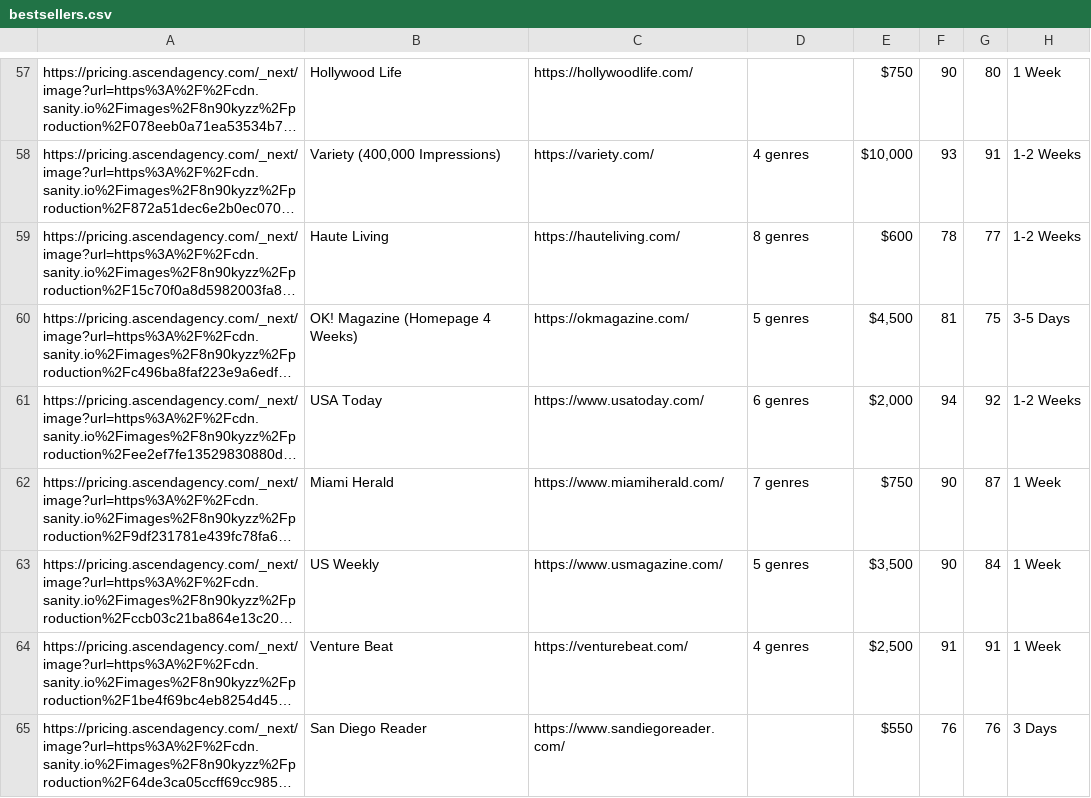
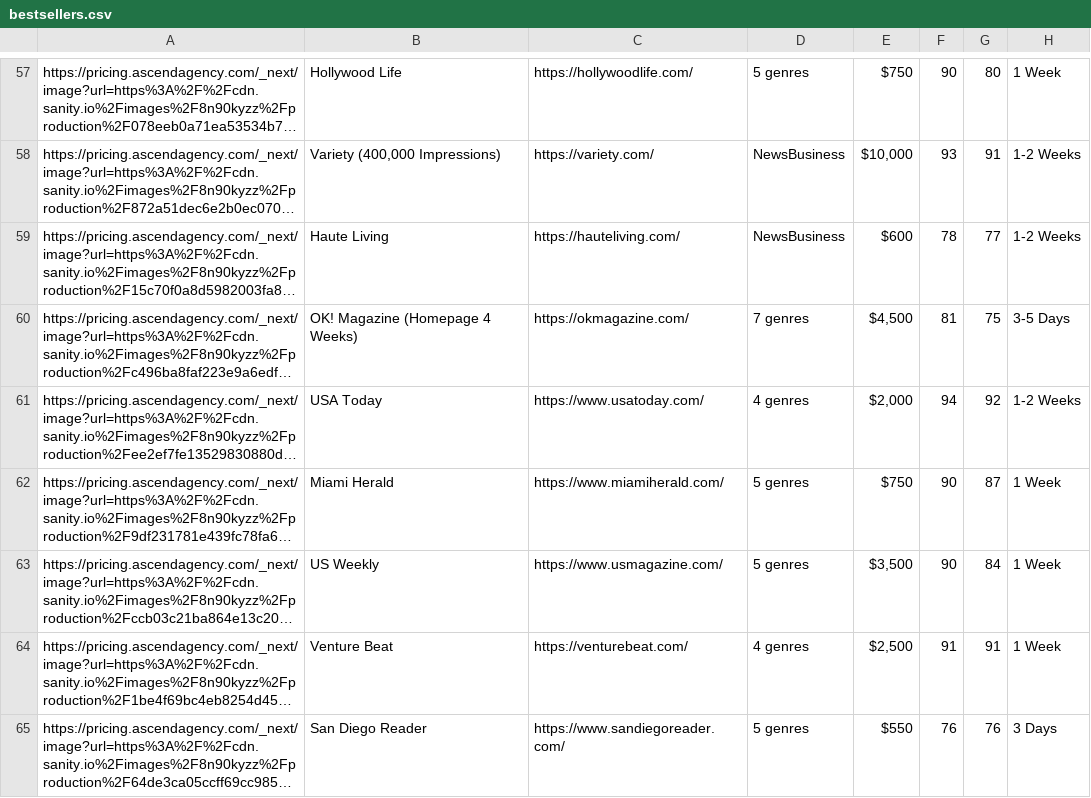
Before and after one commit to mahnoor-zamir/Ascend-Agency, a CSV file: bestsellers.csv, drawn as a sheet; only a part is shown, gaps mark what is left out; long unchanged cells end in …; the diff covers the shown part only; the diff names each change by its address in the sheet, - before the commit and + after, or states it on an @@ line.

```diff
--- a/bestsellers.csv
+++ b/bestsellers.csv
-D57: (empty)
+D57: 5 genres
-D58: 4 genres
+D58: NewsBusiness
-D59: 8 genres
+D59: NewsBusiness
-D60: 5 genres
+D60: 7 genres
-D61: 6 genres
+D61: 4 genres
-D62: 7 genres
+D62: 5 genres
-D65: (empty)
+D65: 5 genres
```
Also changed, not shown: 48 edited cells elsewhere in this file, Listicle.csv, Publication.csv, 1 other file.
